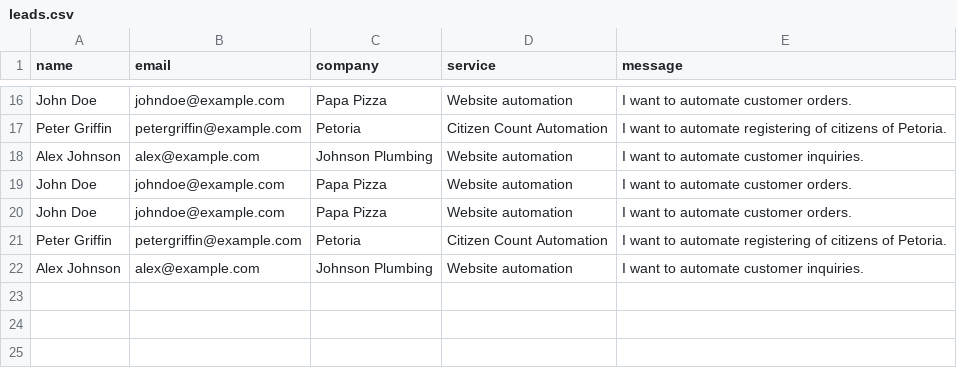
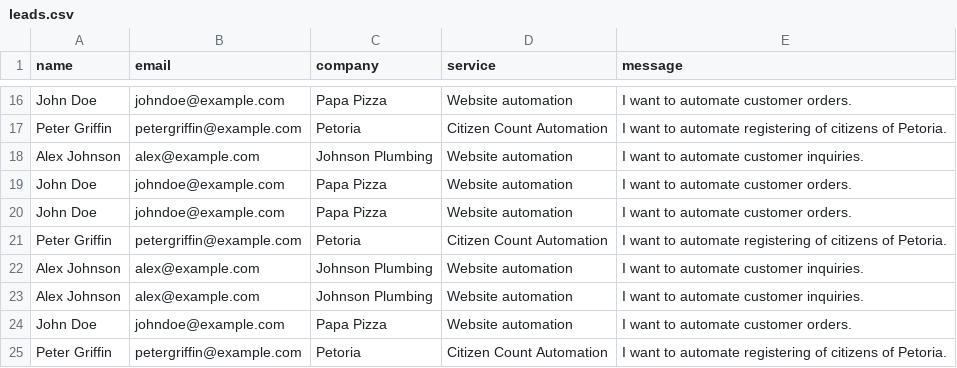
Before and after one commit to raivisneilands/python-lab, a CSV file: Chapter 2/business-lead-intake-system/leads/leads.csv (was business-lead-intake-system/leads/leads.csv), drawn as a sheet; only a part is shown, gaps mark what is left out.

```diff
--- a/business-lead-intake-system/leads/leads.csv
+++ b/Chapter 2/business-lead-intake-system/leads/leads.csv
@@ -22 +22,4 @@ Peter Griffin,petergriffin@example.com,Petoria,Citizen Count Automation,I want t
 Alex Johnson,alex@example.com,Johnson Plumbing,Website automation,I want to automate customer inquiries.
+Alex Johnson,alex@example.com,Johnson Plumbing,Website automation,I want to automate customer inquiries.
+John Doe,johndoe@example.com,Papa Pizza,Website automation,I want to automate customer orders.
+Peter Griffin,petergriffin@example.com,Petoria,Citizen Count Automation,I want to automate registering of citizens of Petoria.
```
Also changed, not shown: 16 other files.
